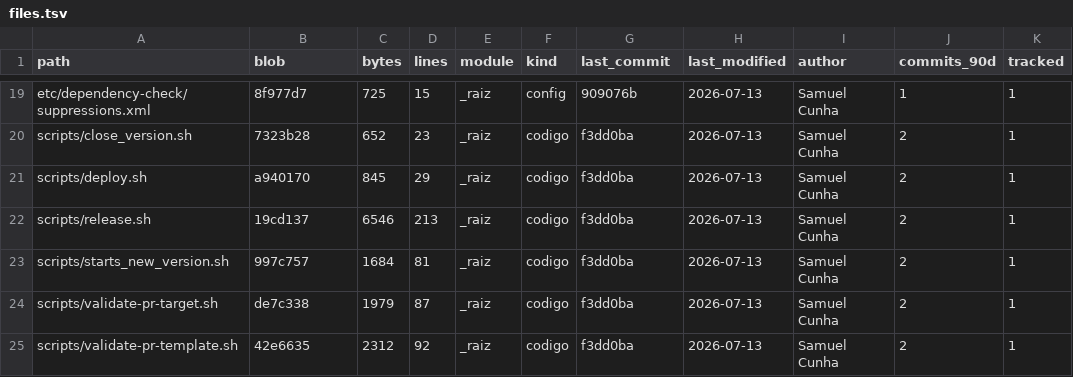
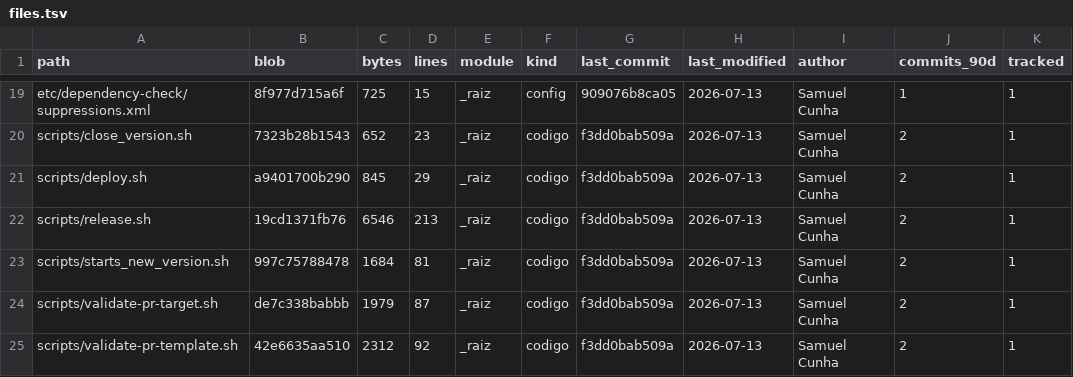
Before and after one commit to SawCunhaOS/sawcunha-open-system-bom, a TSV file: .scos-map/files.tsv, drawn as a sheet; only a part is shown, gaps mark what is left out; the diff covers the shown part only; the diff names each change by its address in the sheet, - before the commit and + after, or states it on an @@ line.

```diff
--- a/.scos-map/files.tsv
+++ b/.scos-map/files.tsv
-B19 (blob): 8f977d7
+B19 (blob): 8f977d715a6f
-G19 (last_commit): 909076b
+G19 (last_commit): 909076b8ca05
-B20 (blob): 7323b28
+B20 (blob): 7323b28b1543
-G20:G25 (last_commit): f3dd0ba
+G20:G25 (last_commit): f3dd0bab509a
-B21 (blob): a940170
+B21 (blob): a9401700b290
-B22 (blob): 19cd137
+B22 (blob): 19cd1371fb76
-B23 (blob): 997c757
+B23 (blob): 997c75788478
-B24 (blob): de7c338
+B24 (blob): de7c338babbb
-B25 (blob): 42e6635
+B25 (blob): 42e6635aa510
```
Also changed, not shown: 36 edited cells elsewhere in this file, 10 other files.
